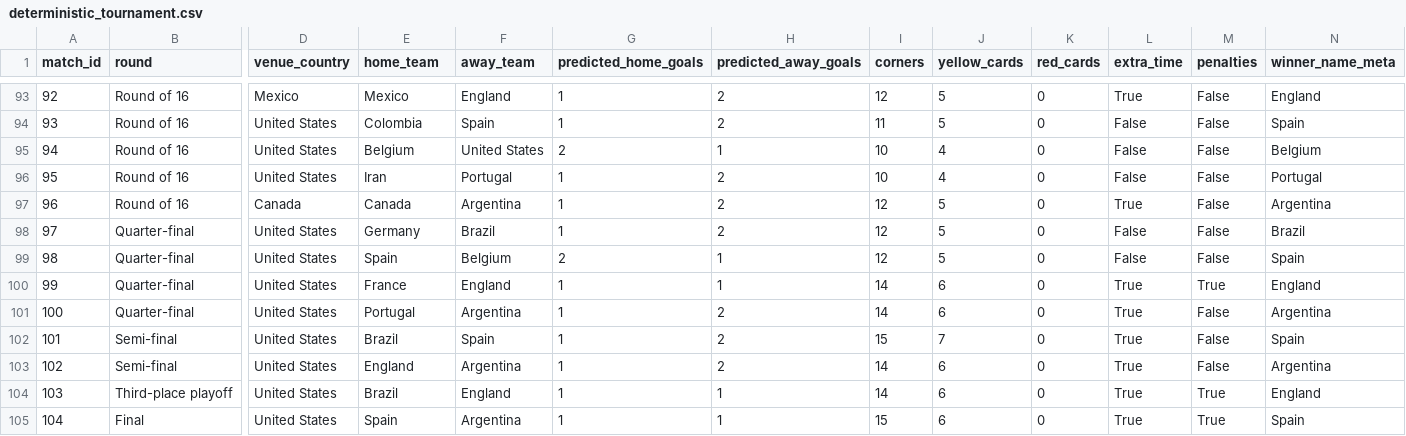
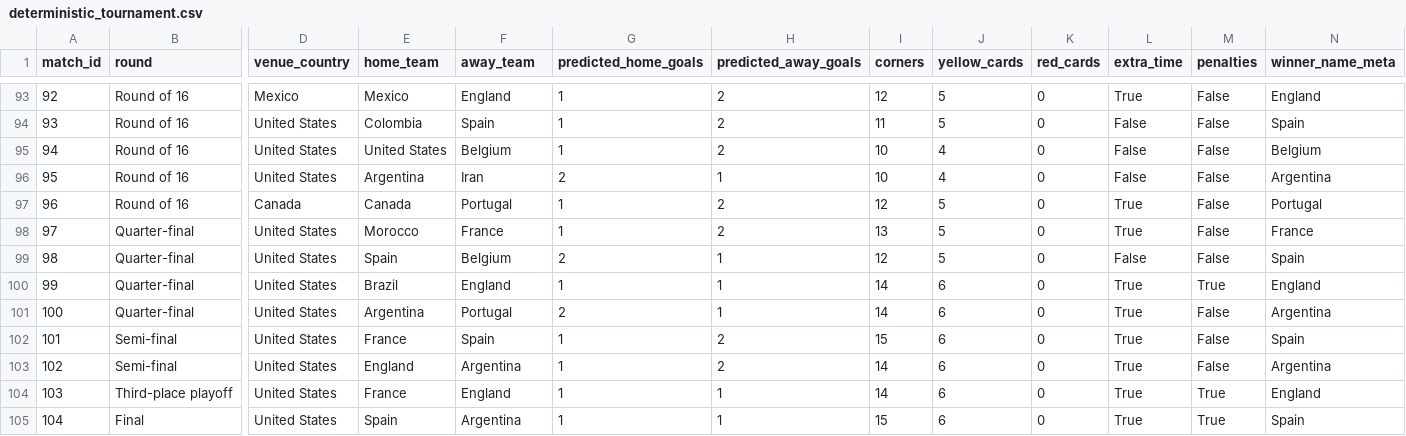
Before and after one commit to cptOats/fifa-world-cup-2026-predictor, a CSV file: public/Ensemble_Blend_SLSQP/deterministic_tournament.csv, drawn as a sheet; only a part is shown, gaps mark what is left out; the diff covers the shown part only; the diff names each change by its address in the sheet, - before the commit and + after, or states it on an @@ line.

```diff
--- a/public/Ensemble_Blend_SLSQP/deterministic_tournament.csv
+++ b/public/Ensemble_Blend_SLSQP/deterministic_tournament.csv
-E95 (home_team): Belgium
+E95 (home_team): United States
-F95 (away_team): United States
+F95 (away_team): Belgium
-G95 (predicted_home_goals): 2
+G95 (predicted_home_goals): 1
-H95 (predicted_away_goals): 1
+H95 (predicted_away_goals): 2
-E96 (home_team): Iran
+E96 (home_team): Argentina
-F96 (away_team): Portugal
+F96 (away_team): Iran
-G96 (predicted_home_goals): 1
+G96 (predicted_home_goals): 2
-H96 (predicted_away_goals): 2
+H96 (predicted_away_goals): 1
-N96 (winner_name_meta): Portugal
+N96 (winner_name_meta): Argentina
-F97 (away_team): Argentina
+F97 (away_team): Portugal
-N97 (winner_name_meta): Argentina
+N97 (winner_name_meta): Portugal
-E98 (home_team): Germany
+E98 (home_team): Morocco
-F98 (away_team): Brazil
+F98 (away_team): France
-I98 (corners): 12
+I98 (corners): 13
-L98 (extra_time): False
+L98 (extra_time): True
-N98 (winner_name_meta): Brazil
+N98 (winner_name_meta): France
-E100 (home_team): France
+E100 (home_team): Brazil
-E101 (home_team): Portugal
+E101 (home_team): Argentina
-F101 (away_team): Argentina
+F101 (away_team): Portugal
-G101 (predicted_home_goals): 1
+G101 (predicted_home_goals): 2
-H101 (predicted_away_goals): 2
+H101 (predicted_away_goals): 1
-E102 (home_team): Brazil
+E102 (home_team): France
-J102 (yellow_cards): 7
+J102 (yellow_cards): 6
-E104 (home_team): Brazil
+E104 (home_team): France
```
Also changed, not shown: 130 edited cells elsewhere in this file, public/Dynamic_Elo_Rating/stochastic_tournament.csv, public/Ensemble_Blend_Ridge/deterministic_group_tables.csv, 11 other files.
